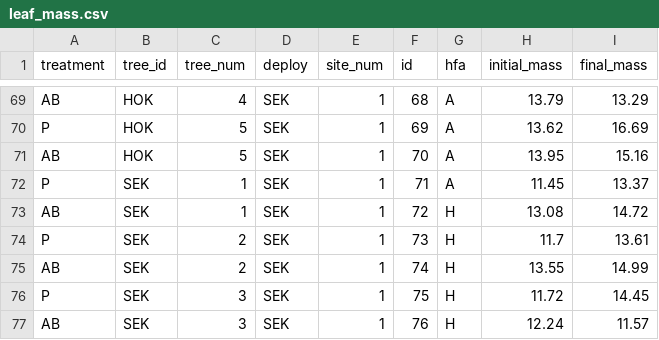
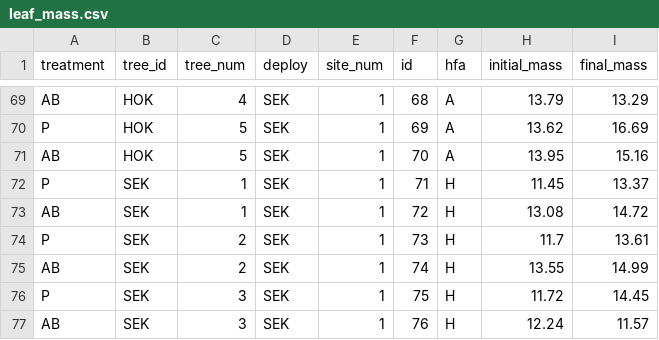
Before and after one commit to cjspiegs/RAD_Alder, a CSV file: data/leaf_mass.csv, drawn as a sheet; only a part is shown, gaps mark what is left out; the diff names each change by its address in the sheet, - before the commit and + after, or states it on an @@ line.

Commit message:
data and fig updates

```diff
--- a/data/leaf_mass.csv
+++ b/data/leaf_mass.csv
-G72 (hfa): A
+G72 (hfa): H
```
Also changed, not shown: 1 other file.
